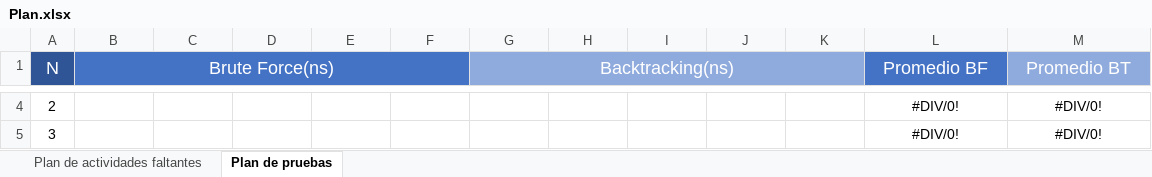
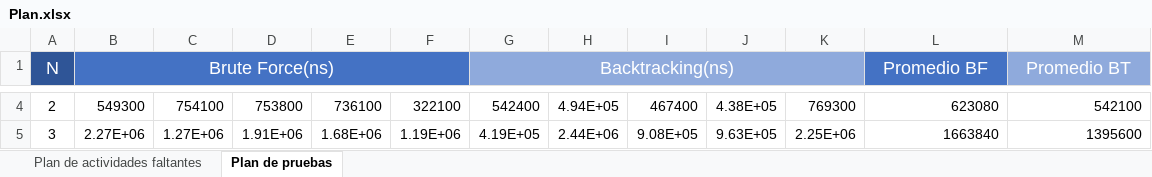
Before and after one commit to Girome01/ProyectoDominoBacktracking, an Excel workbook: Plan.xlsx, sheet Plan de pruebas, drawn as a sheet; only a part is shown, gaps mark what is left out; values as stored, in another font and other column widths than the file's, no borders; charts and pictures not drawn; the diff covers the shown part only; the diff names each change by its address in the sheet, - before the commit and + after, or states it on an @@ line.

Commit message:
Se agregaron los datos de pruebas

```diff
--- a/Plan.xlsx (sheet Plan de pruebas)
+++ b/Plan.xlsx (sheet Plan de pruebas)
-B4 (Brute Force(ns)): (empty)
+B4 (Brute Force(ns)): 549300
-C4: (empty)
+C4: 754100
-D4: (empty)
+D4: 753800
-E4: (empty)
+E4: 736100
-F4: (empty)
+F4: 322100
-G4 (Backtracking(ns)): (empty)
+G4 (Backtracking(ns)): 542400
-H4: (empty)
+H4: 4.94E+05
-I4: (empty)
+I4: 467400
-J4: (empty)
+J4: 4.38E+05
-K4: (empty)
+K4: 769300
-L4:M5 alignment: center
+L4:M5 alignment: right
-L4 (Promedio BF): #DIV/0!
+L4 (Promedio BF): 623080
-M4 (Promedio BT): #DIV/0!
+M4 (Promedio BT): 542100
-B5 (Brute Force(ns)): (empty)
+B5 (Brute Force(ns)): 2.27E+06
-C5: (empty)
+C5: 1.27E+06
-D5: (empty)
+D5: 1.91E+06
-E5: (empty)
+E5: 1.68E+06
-F5: (empty)
+F5: 1.19E+06
-G5 (Backtracking(ns)): (empty)
+G5 (Backtracking(ns)): 4.19E+05
-H5: (empty)
+H5: 2.44E+06
-I5: (empty)
+I5: 9.08E+05
-J5: (empty)
+J5: 9.63E+05
-K5: (empty)
+K5: 2.25E+06
-L5 (Promedio BF): #DIV/0!
+L5 (Promedio BF): 1663840
-M5 (Promedio BT): #DIV/0!
+M5 (Promedio BT): 1395600
```
Also changed, not shown: 66 edited cells and cell formats elsewhere in this sheet, charts or pictures.
